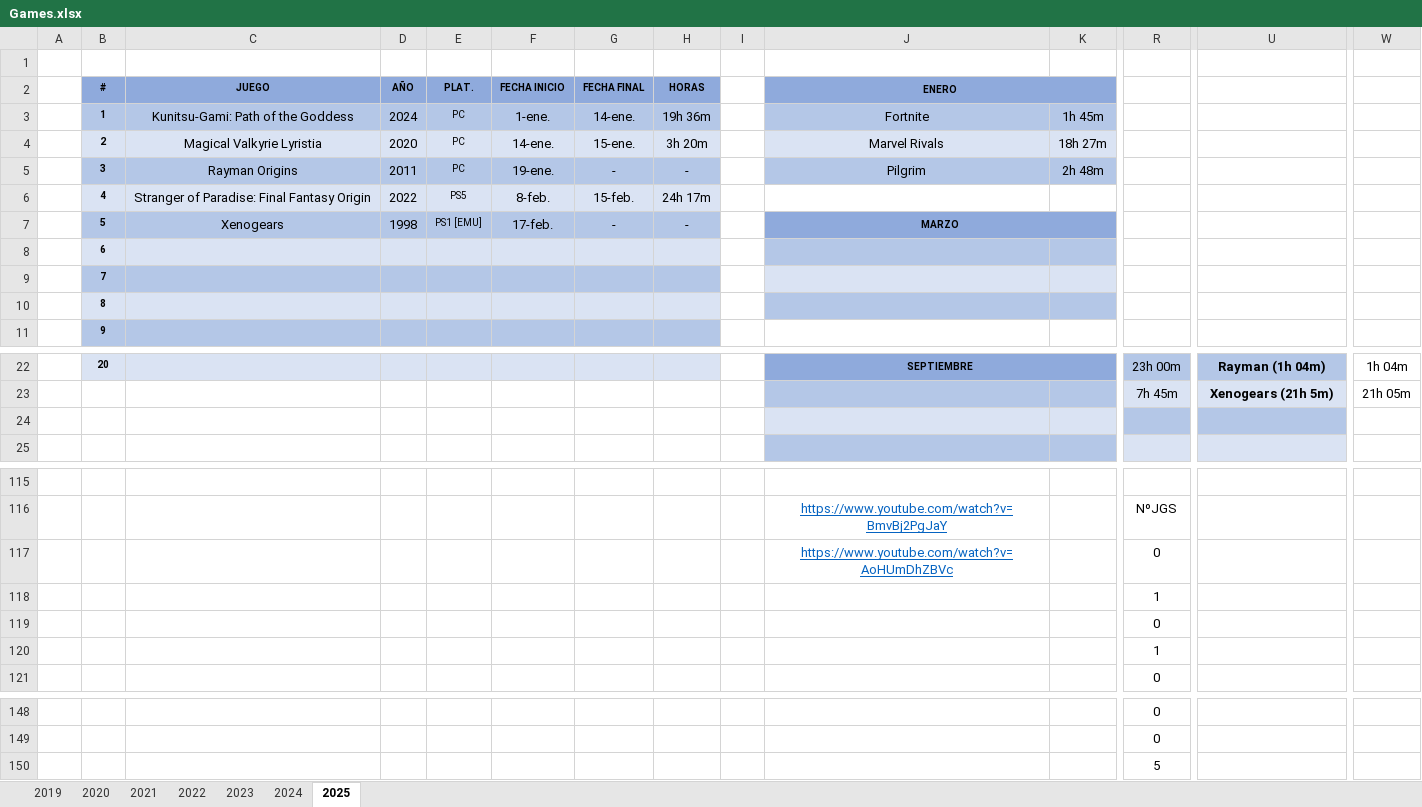
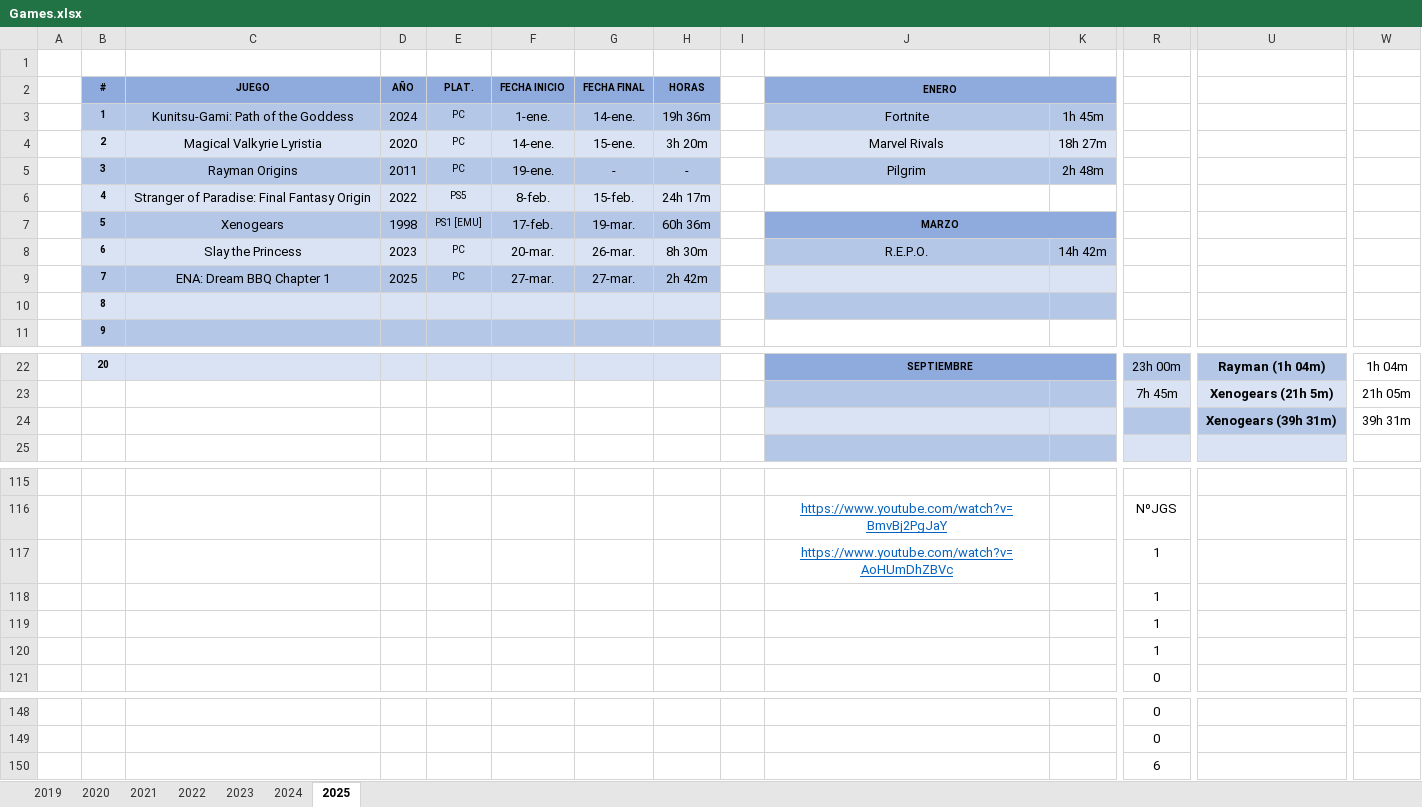
Before and after one commit to ucer0/ucer0.github.io, an Excel workbook: spreadsheets/Games.xlsx, sheet 2025, drawn as a sheet; only a part is shown, gaps mark what is left out; values as stored, in another font and other column widths than the file's, no borders; charts and pictures not drawn; removed rows and columns are numbered as before the commit, all else as after; rows hold the shown columns only; the diff names each change by its address in the sheet, - before the commit and + after, or states it on an @@ line.

```diff
--- a/spreadsheets/Games.xlsx (sheet 2025)
+++ b/spreadsheets/Games.xlsx (sheet 2025)
-G7 (FECHA FINAL): -
+G7 (FECHA FINAL): 19-mar.
-H7 (HORAS): -
+H7 (HORAS): 60h 36m
-row 8:  | 6
-row 9:  | 7
+row 8:  | 6 | Slay the Princess | 2023 | PC | 20-mar. | 26-mar. | 8h 30m |  | R.E.P.O. | 14h 42m
+row 9:  | 7 | ENA: Dream BBQ Chapter 1 | 2025 | PC | 27-mar. | 27-mar. | 2h 42m
-U24: (empty)
+U24: Xenogears (39h 31m)
-W24: (empty)
+W24: 39h 31m
-R117: 0
+R117: 1
-R119: 0
+R119: 1
-R150: 5
+R150: 6
```
Also changed, not shown: charts or pictures, 6 other files.
